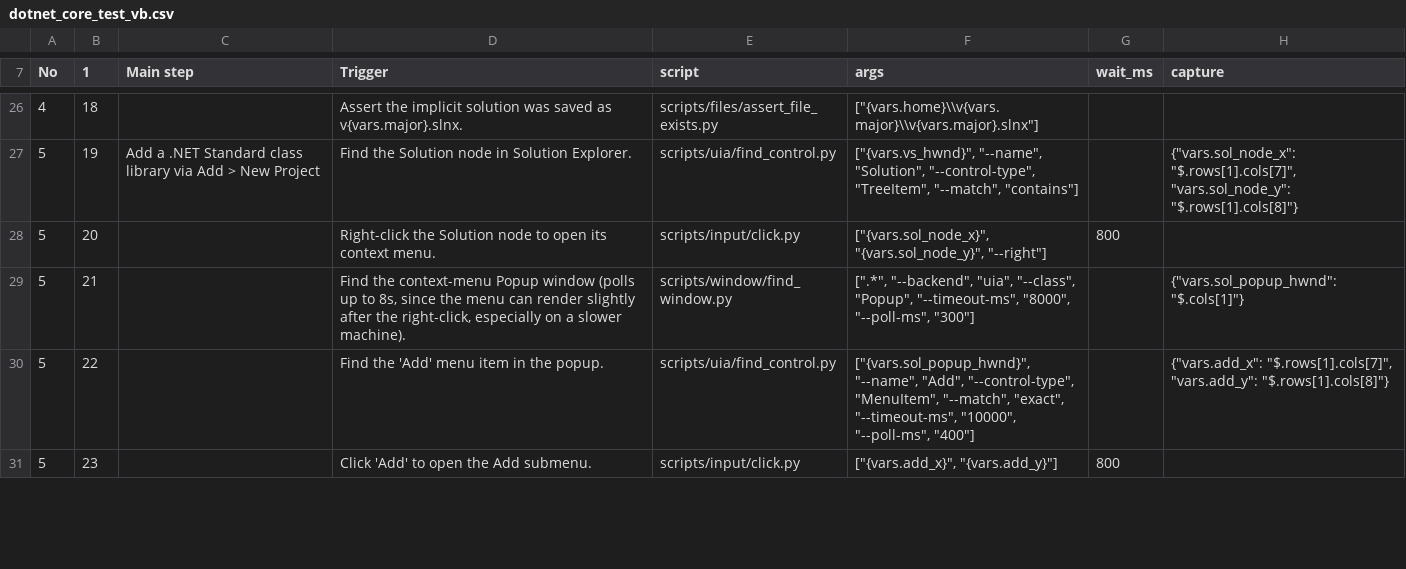
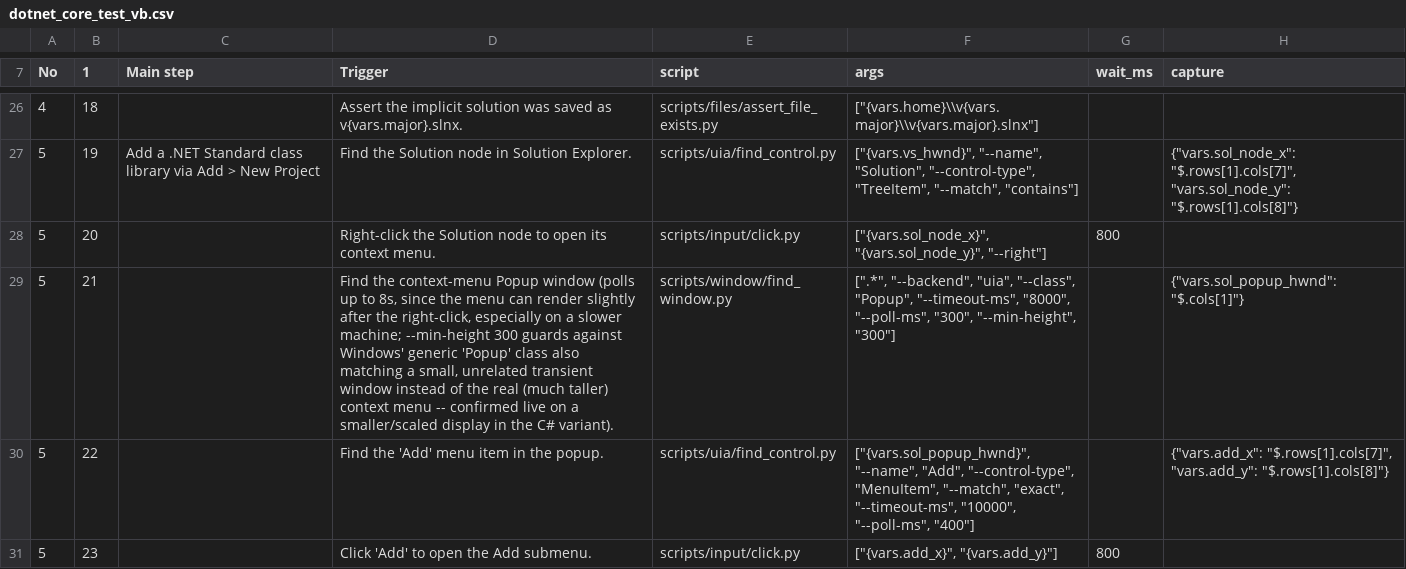
Before and after one commit to JiaSeng-v/UI-automation, a CSV file: test_cases/dotnet_core_test_vb.csv, drawn as a sheet; only a part is shown, gaps mark what is left out; the diff covers the shown part only; the diff names each change by its address in the sheet, - before the commit and + after, or states it on an @@ line.

Commit message:
Add code to handle small resolution window and update test case

```diff
--- a/test_cases/dotnet_core_test_vb.csv
+++ b/test_cases/dotnet_core_test_vb.csv
-D29 (Trigger): …a slower machine).
+D29 (Trigger): …a slower machine; --min-height 300 guards against Windows' generic 'Popup' class also matching a small, unrelated transient window instead of the real (much taller) context menu -- confirmed live on a smaller/scaled display in the C# variant).
-F29 (args): …"8000", "--poll-ms", "300"]
+F29 (args): …"8000", "--poll-ms", "300", "--min-height", "300"]
```
Also changed, not shown: 14 edited cells elsewhere in this file, test_cases/dotnet_core_test_cs.csv, 1 other file.
